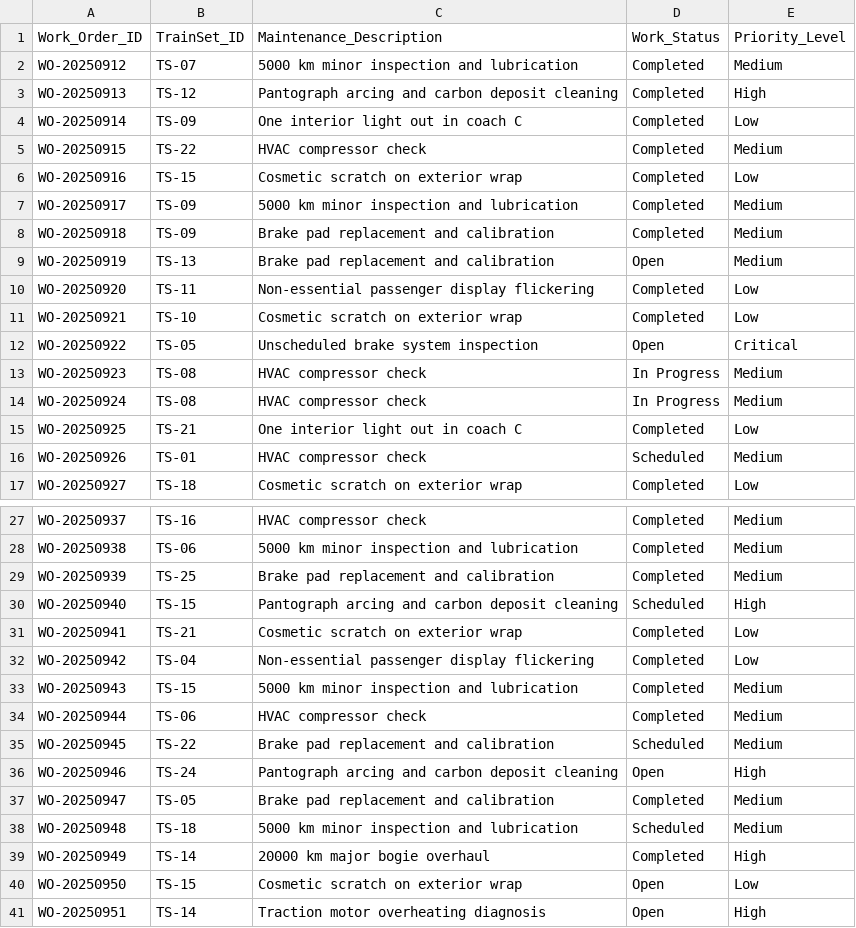
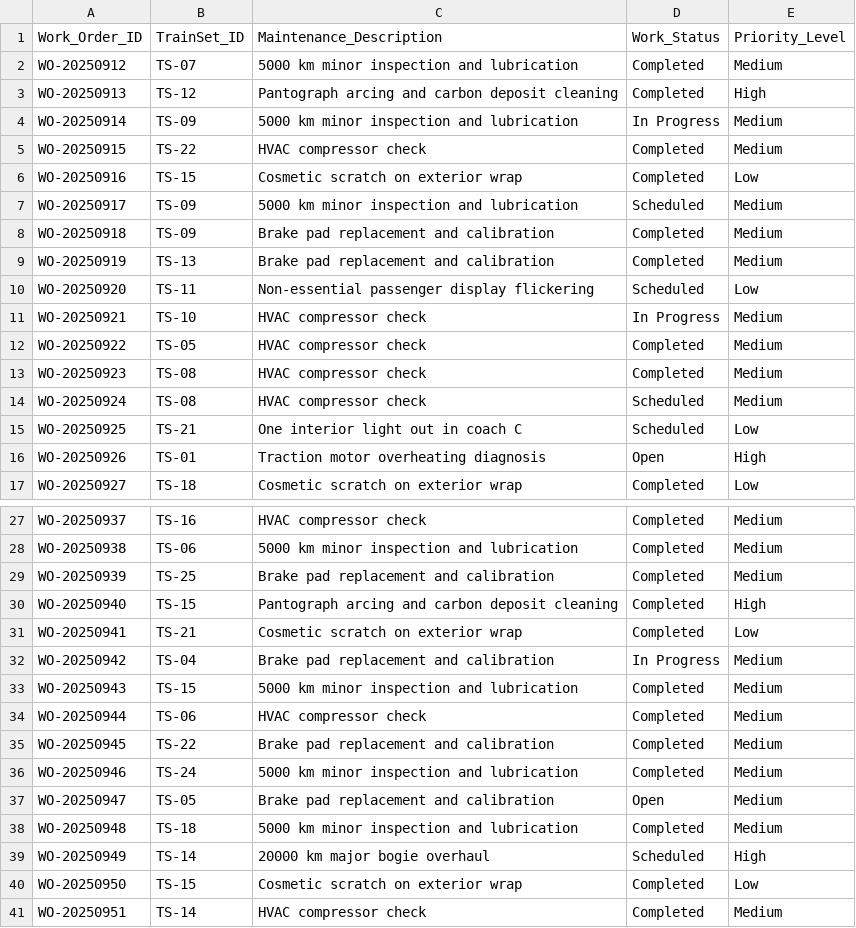
Before and after one commit to a-abuzar/KMRL-UIO, a CSV file: data/jobcard_status.csv (was data_generator/new_jobcard_status.csv), drawn as a sheet; only a part is shown, gaps mark what is left out; the diff covers the shown part only.

```diff
--- a/data_generator/new_jobcard_status.csv
+++ b/data/jobcard_status.csv
@@ -3,15 +3,15 @@ WO-20250912,TS-07,5000 km minor inspection and lubrication,Completed,Medium
 WO-20250913,TS-12,Pantograph arcing and carbon deposit cleaning,Completed,High
-WO-20250914,TS-09,One interior light out in coach C,Completed,Low
+WO-20250914,TS-09,5000 km minor inspection and lubrication,In Progress,Medium
 WO-20250915,TS-22,HVAC compressor check,Completed,Medium
 WO-20250916,TS-15,Cosmetic scratch on exterior wrap,Completed,Low
-WO-20250917,TS-09,5000 km minor inspection and lubrication,Completed,Medium
+WO-20250917,TS-09,5000 km minor inspection and lubrication,Scheduled,Medium
 WO-20250918,TS-09,Brake pad replacement and calibration,Completed,Medium
-WO-20250919,TS-13,Brake pad replacement and calibration,Open,Medium
-WO-20250920,TS-11,Non-essential passenger display flickering,Completed,Low
-WO-20250921,TS-10,Cosmetic scratch on exterior wrap,Completed,Low
-WO-20250922,TS-05,Unscheduled brake system inspection,Open,Critical
-WO-20250923,TS-08,HVAC compressor check,In Progress,Medium
-WO-20250924,TS-08,HVAC compressor check,In Progress,Medium
-WO-20250925,TS-21,One interior light out in coach C,Completed,Low
-WO-20250926,TS-01,HVAC compressor check,Scheduled,Medium
+WO-20250919,TS-13,Brake pad replacement and calibration,Completed,Medium
+WO-20250920,TS-11,Non-essential passenger display flickering,Scheduled,Low
+WO-20250921,TS-10,HVAC compressor check,In Progress,Medium
+WO-20250922,TS-05,HVAC compressor check,Completed,Medium
+WO-20250923,TS-08,HVAC compressor check,Completed,Medium
+WO-20250924,TS-08,HVAC compressor check,Scheduled,Medium
+WO-20250925,TS-21,One interior light out in coach C,Scheduled,Low
+WO-20250926,TS-01,Traction motor overheating diagnosis,Open,High
 WO-20250927,TS-18,Cosmetic scratch on exterior wrap,Completed,Low
@@ -29,13 +29,13 @@ WO-20250938,TS-06,5000 km minor inspection and lubrication,Completed,Medium
 WO-20250939,TS-25,Brake pad replacement and calibration,Completed,Medium
-WO-20250940,TS-15,Pantograph arcing and carbon deposit cleaning,Scheduled,High
+WO-20250940,TS-15,Pantograph arcing and carbon deposit cleaning,Completed,High
 WO-20250941,TS-21,Cosmetic scratch on exterior wrap,Completed,Low
-WO-20250942,TS-04,Non-essential passenger display flickering,Completed,Low
+WO-20250942,TS-04,Brake pad replacement and calibration,In Progress,Medium
 WO-20250943,TS-15,5000 km minor inspection and lubrication,Completed,Medium
 WO-20250944,TS-06,HVAC compressor check,Completed,Medium
-WO-20250945,TS-22,Brake pad replacement and calibration,Scheduled,Medium
-WO-20250946,TS-24,Pantograph arcing and carbon deposit cleaning,Open,High
-WO-20250947,TS-05,Brake pad replacement and calibration,Completed,Medium
-WO-20250948,TS-18,5000 km minor inspection and lubrication,Scheduled,Medium
-WO-20250949,TS-14,20000 km major bogie overhaul,Completed,High
-WO-20250950,TS-15,Cosmetic scratch on exterior wrap,Open,Low
-WO-20250951,TS-14,Traction motor overheating diagnosis,Open,High
+WO-20250945,TS-22,Brake pad replacement and calibration,Completed,Medium
+WO-20250946,TS-24,5000 km minor inspection and lubrication,Completed,Medium
+WO-20250947,TS-05,Brake pad replacement and calibration,Open,Medium
+WO-20250948,TS-18,5000 km minor inspection and lubrication,Completed,Medium
+WO-20250949,TS-14,20000 km major bogie overhaul,Scheduled,High
+WO-20250950,TS-15,Cosmetic scratch on exterior wrap,Completed,Low
+WO-20250951,TS-14,HVAC compressor check,Completed,Medium
```
Also changed, not shown: 1 edited cell elsewhere in this file, 46 other files.
